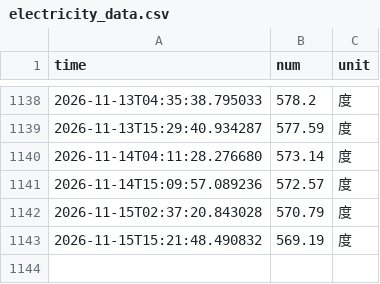
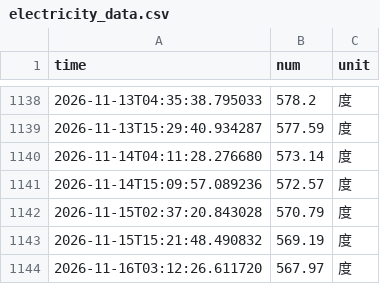
Before and after one commit to Nanxzi/nju_electric_monitor, a CSV file: data/electricity_data.csv, drawn as a sheet; only a part is shown, gaps mark what is left out.

```diff
--- a/data/electricity_data.csv
+++ b/data/electricity_data.csv
@@ -1143 +1143,2 @@ time,num,unit
 2026-11-15T15:21:48.490832,569.19,度
+2026-11-16T03:12:26.611720,567.97,度
```
Also changed, not shown: 4 other files.
